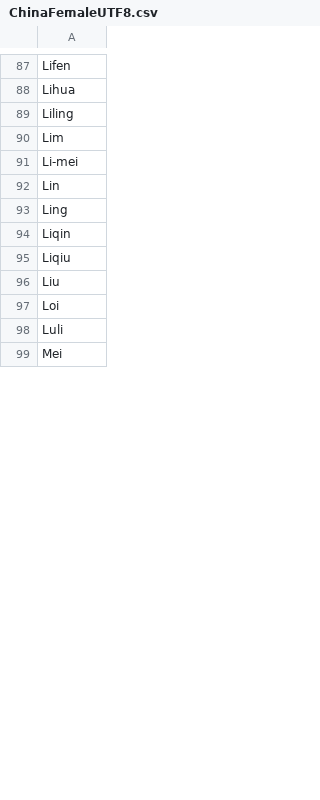
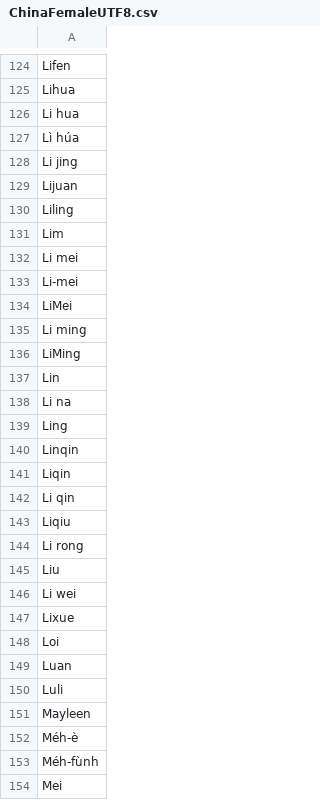
Before and after one commit to michaelmior/genderComputer, a CSV file: nameLists/ChinaFemaleUTF8.csv, drawn as a sheet; only a part is shown, gaps mark what is left out; the diff covers the shown part only.

```diff
--- a/nameLists/ChinaFemaleUTF8.csv
+++ b/nameLists/ChinaFemaleUTF8.csv
@@ -88,12 +125,30 @@ Lifen
 Lihua
+Li hua
+Lì húa
+Li jing
+Lijuan
 Liling
 Lim
+Li mei
 Li-mei
+LiMei
+Li ming
+LiMing
 Lin
+Li na
 Ling
+Linqin
 Liqin
+Li qin
 Liqiu
+Li rong
 Liu
+Li wei
+Lixue
 Loi
+Luan
 Luli
+Mayleen
+Méh-è
+Méh-fùnh
 Mei
```
Also changed, not shown: 128 added rows, 3 moved rows and 7 edited cells elsewhere in this file.
